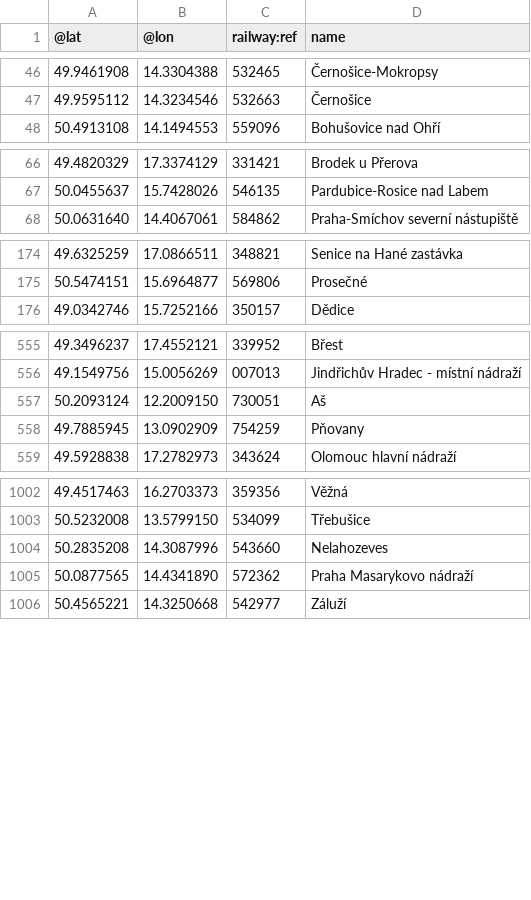
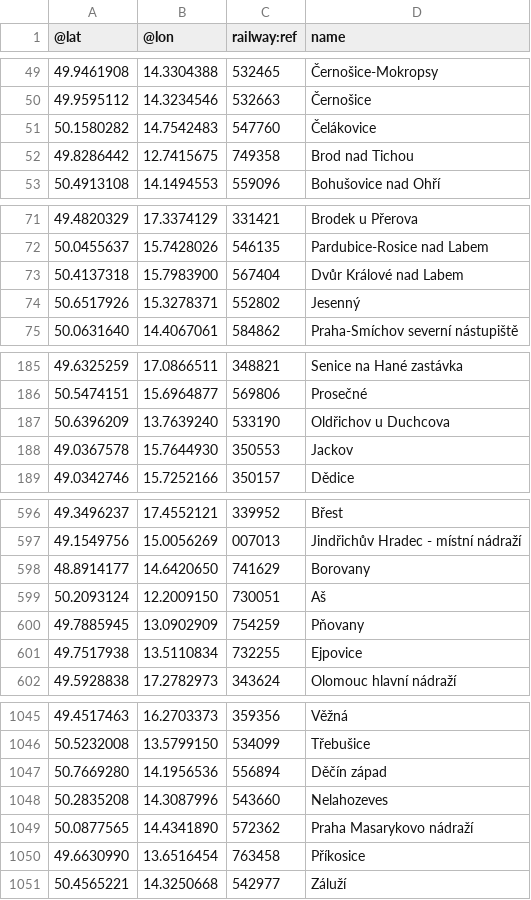
Before and after one commit to mormegil-cz/kdypojedevlak, a CSV file: App_Data/osm-overpass-stations-2019-01-28.csv (was App_Data/osm-overpass-stations-2019-01-08.csv), drawn as a sheet; only a part is shown, gaps mark what is left out; the diff covers the shown part only; the diff names each change by its address in the sheet, - before the commit and + after, or states it on an @@ line.

```diff
--- a/App_Data/osm-overpass-stations-2019-01-08.csv
+++ b/App_Data/osm-overpass-stations-2019-01-28.csv
+row 51: 50.1580282 | 14.7542483 | 547760 | Čelákovice
+row 52: 49.8286442 | 12.7415675 | 749358 | Brod nad Tichou
+row 73: 50.4137318 | 15.7983900 | 567404 | Dvůr Králové nad Labem
+row 74: 50.6517926 | 15.3278371 | 552802 | Jesenný
+row 187: 50.6396209 | 13.7639240 | 533190 | Oldřichov u Duchcova
+row 188: 49.0367578 | 15.7644930 | 350553 | Jackov
+row 598: 48.8914177 | 14.6420650 | 741629 | Borovany
+row 601: 49.7517938 | 13.5110834 | 732255 | Ejpovice
+row 1047: 50.7669280 | 14.1956536 | 556894 | Děčín západ
+row 1050: 49.6630990 | 13.6516454 | 763458 | Příkosice
```
Also changed, not shown: 35 added rows and 4 edited cells elsewhere in this file, 1 other file.
